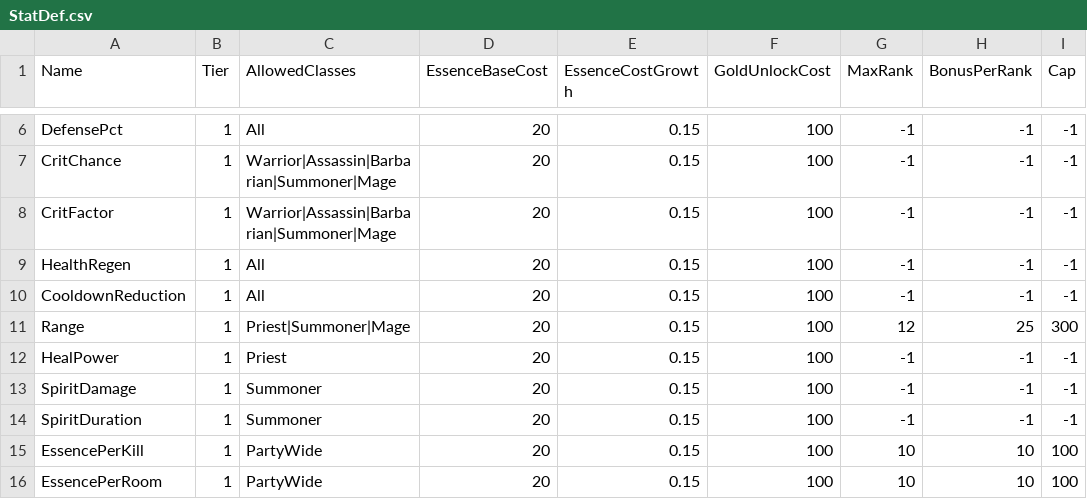
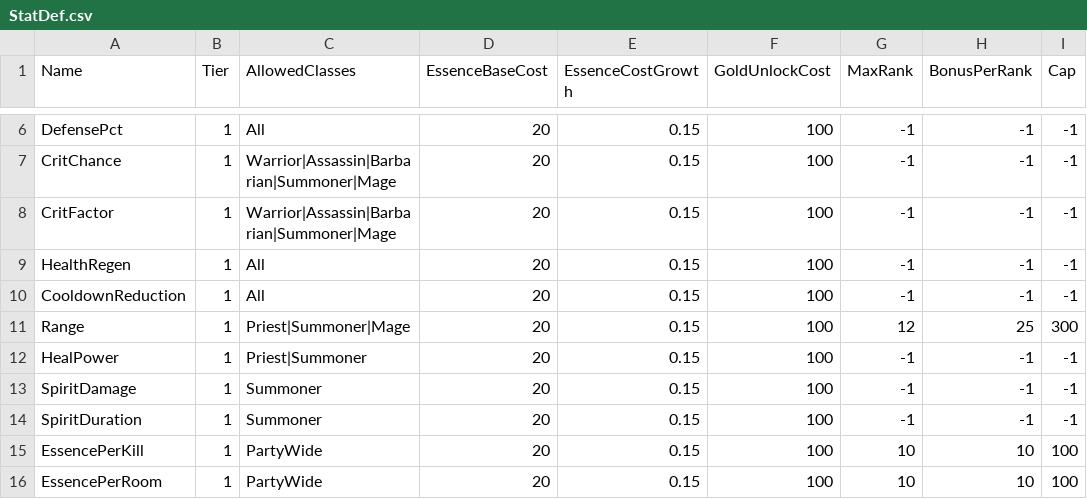
Before and after one commit to KingsleyArts/blessed-company, a CSV file: data/StatDef.csv, drawn as a sheet; only a part is shown, gaps mark what is left out; the diff names each change by its address in the sheet, - before the commit and + after, or states it on an @@ line.

```diff
--- a/data/StatDef.csv
+++ b/data/StatDef.csv
-C12 (AllowedClasses): Priest
+C12 (AllowedClasses): Priest|Summoner
```
Also changed, not shown: data/ClassData.csv, 10 other files.
